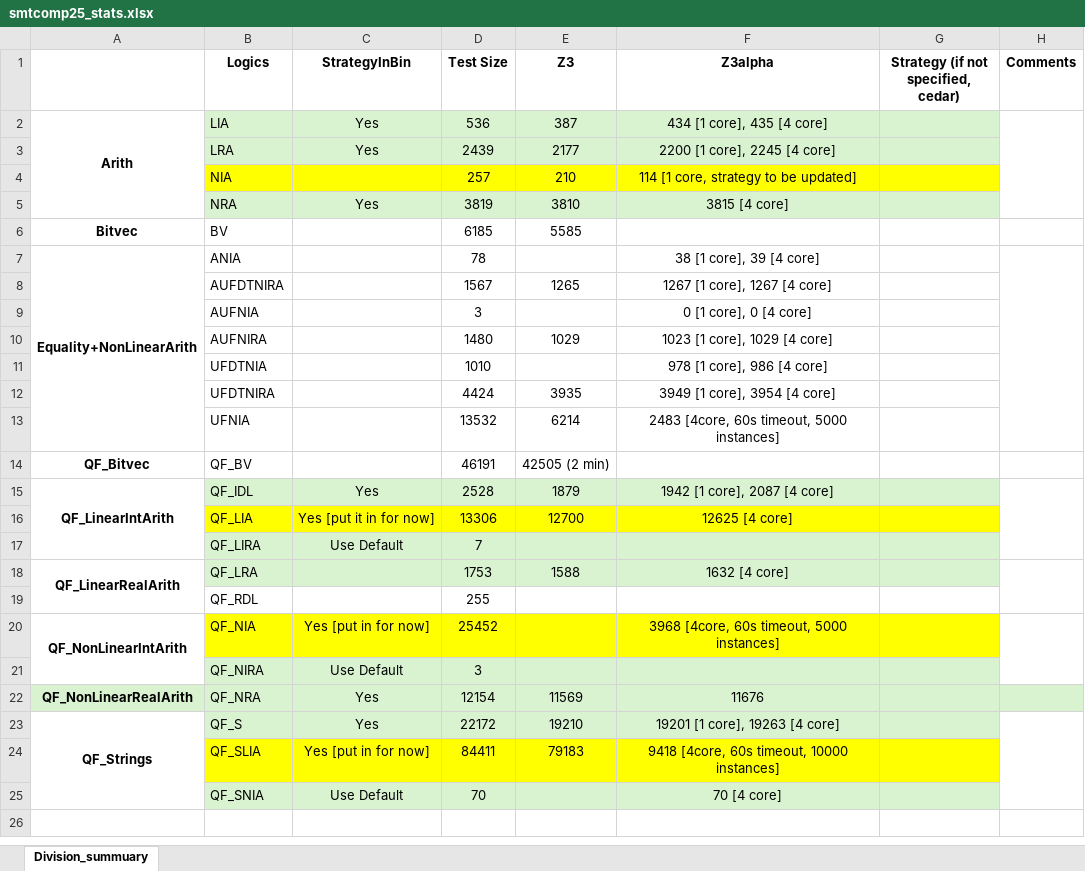
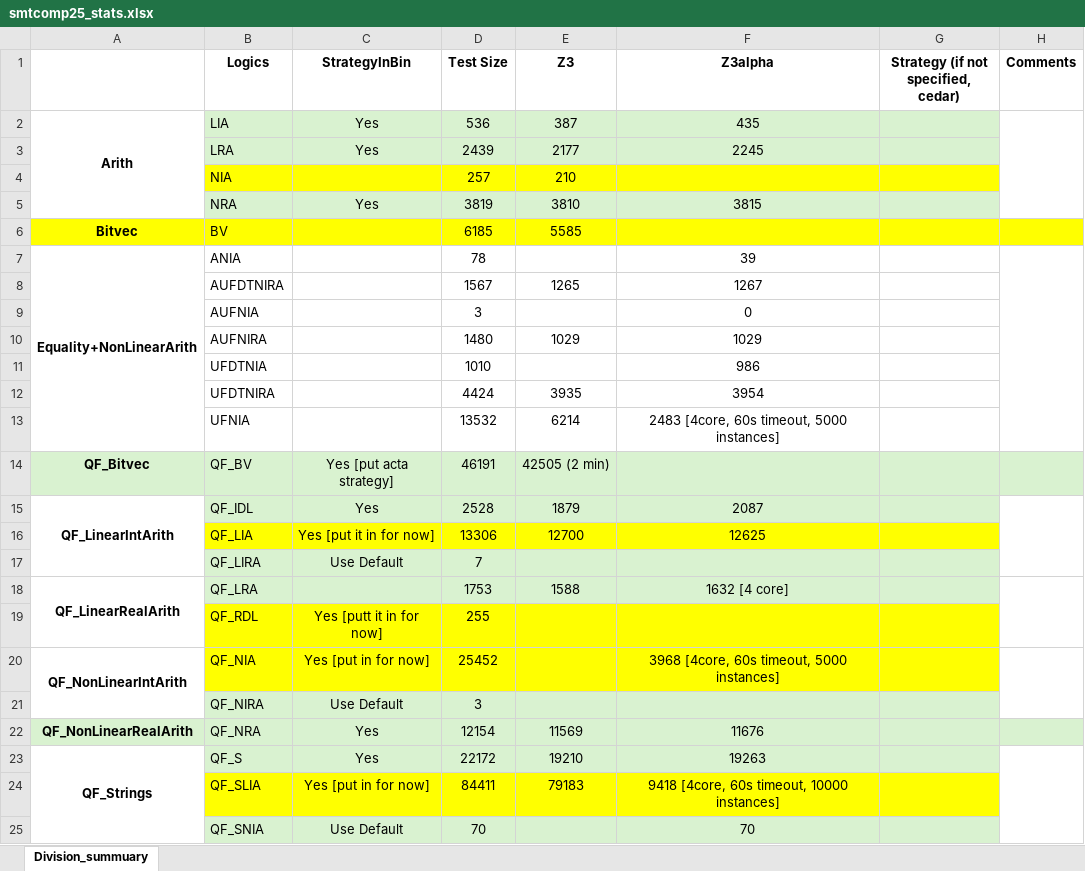
Before and after one commit to JohnLyu2/z3alpha, an Excel workbook: docs/smtcomp25_stats.xlsx, sheet Division_summuary, drawn as a sheet; values as stored, in another font and other column widths than the file's, no borders; the diff names each change by its address in the sheet, - before the commit and + after, or states it on an @@ line.

Commit message:
clean excel

```diff
--- a/docs/smtcomp25_stats.xlsx (sheet Division_summuary)
+++ b/docs/smtcomp25_stats.xlsx (sheet Division_summuary)
-F2 (Z3alpha): 434 [1 core], 435 [4 core]
+F2 (Z3alpha): 435
-F3 (Z3alpha): 2200 [1 core], 2245 [4 core]
+F3 (Z3alpha): 2245
-F4 (Z3alpha): 114 [1 core, strategy to be updated]
+F4 (Z3alpha): (empty)
-F5 (Z3alpha): 3815 [4 core]
+F5 (Z3alpha): 3815
-A6:H6 fill: none
+A6:H6 fill: #FFFF00
-F7 (Z3alpha): 38 [1 core], 39 [4 core]
+F7 (Z3alpha): 39
-F8 (Z3alpha): 1267 [1 core], 1267 [4 core]
+F8 (Z3alpha): 1267
-F9 (Z3alpha): 0 [1 core], 0 [4 core]
+F9 (Z3alpha): 0
-F10 (Z3alpha): 1023 [1 core], 1029 [4 core]
+F10 (Z3alpha): 1029
-F11 (Z3alpha): 978 [1 core], 986 [4 core]
+F11 (Z3alpha): 986
-F12 (Z3alpha): 3949 [1 core], 3954 [4 core]
+F12 (Z3alpha): 3954
-A14:H14 fill: none
+A14:H14 fill: #D9F2D0
-C14 (StrategyInBin): (empty)
+C14 (StrategyInBin): Yes [put acta strategy]
-F15 (Z3alpha): 1942 [1 core], 2087 [4 core]
+F15 (Z3alpha): 2087
-F16 (Z3alpha): 12625 [4 core]
+F16 (Z3alpha): 12625
-B19:G19 fill: none
+B19:G19 fill: #FFFF00
-C19 (StrategyInBin): (empty)
+C19 (StrategyInBin): Yes [putt it in for now]
-F23 (Z3alpha): 19201 [1 core], 19263 [4 core]
+F23 (Z3alpha): 19263
-F25 (Z3alpha): 70 [4 core]
+F25 (Z3alpha): 70
```
